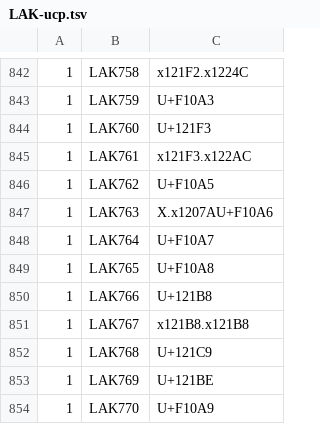
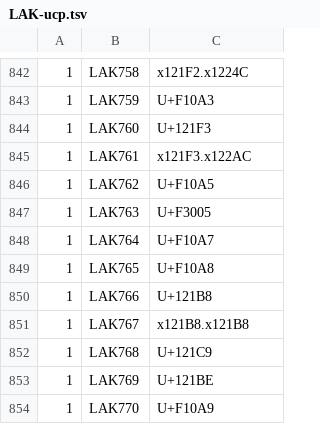
Before and after one commit to stinney/santak, a TSV file: fonts/lak/LAK-ucp.tsv, drawn as a sheet; only a part is shown, gaps mark what is left out; the diff covers the shown part only.

```diff
--- a/fonts/lak/LAK-ucp.tsv
+++ b/fonts/lak/LAK-ucp.tsv
@@ -846,3 +846,3 @@
 1	LAK762	U+F10A5
-1	LAK763	X.x1207AU+F10A6
+1	LAK763	U+F3005
 1	LAK764	U+F10A7
```
Also changed, not shown: 5 edited cells elsewhere in this file, 2 other files.
